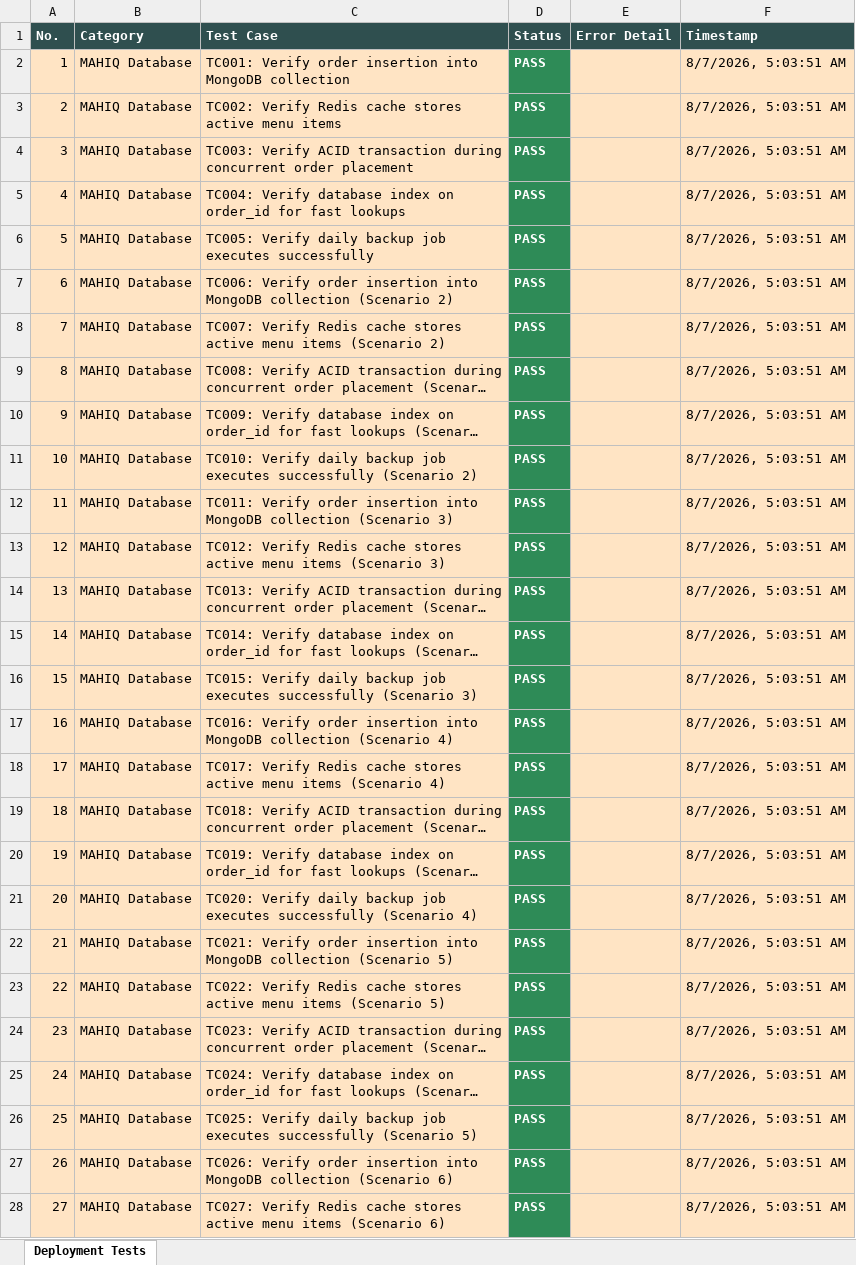
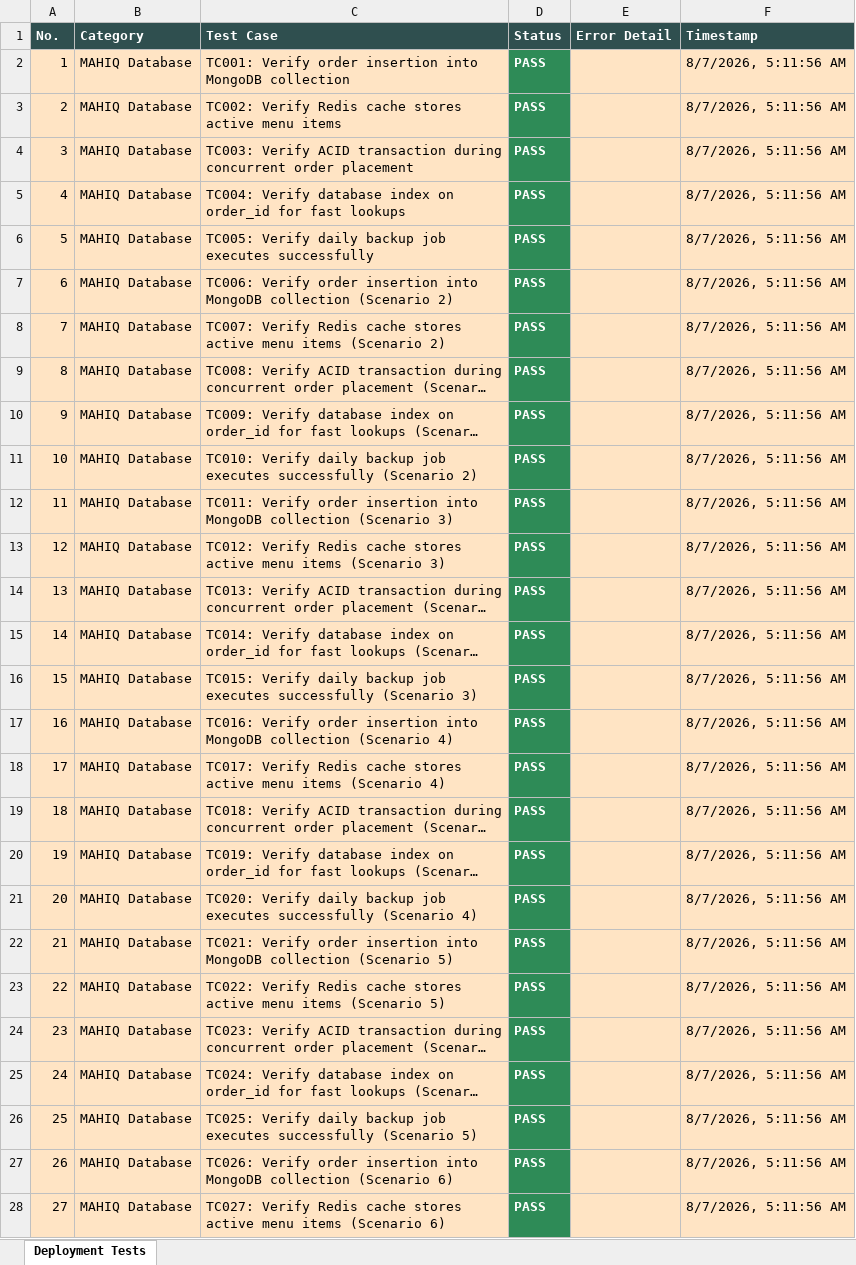
Before and after one commit to MaddipatlaMahathi/MAHIQ-smart-canteen, an Excel workbook: deployment-test-report.xlsx, sheet Deployment Tests, drawn as a sheet; only a part is shown; long unchanged cells end in …; values as stored, in another font and other column widths than the file's, no borders; the diff covers the shown part only; the diff names each change by its address in the sheet, - before the commit and + after, or states it on an @@ line.

Commit message:
deploy: b596f579ee0cb57274f4f1f0b7566d369e4b557b

```diff
--- a/deployment-test-report.xlsx (sheet Deployment Tests)
+++ b/deployment-test-report.xlsx (sheet Deployment Tests)
-F2:F28 (Timestamp): 8/7/2026, 5:03:51 AM
+F2:F28 (Timestamp): 8/7/2026, 5:11:56 AM
```
Also changed, not shown: 273 edited cells elsewhere in this sheet, appium-android-report.xlsx, full-e2e-report.xlsx, 4 other files.
